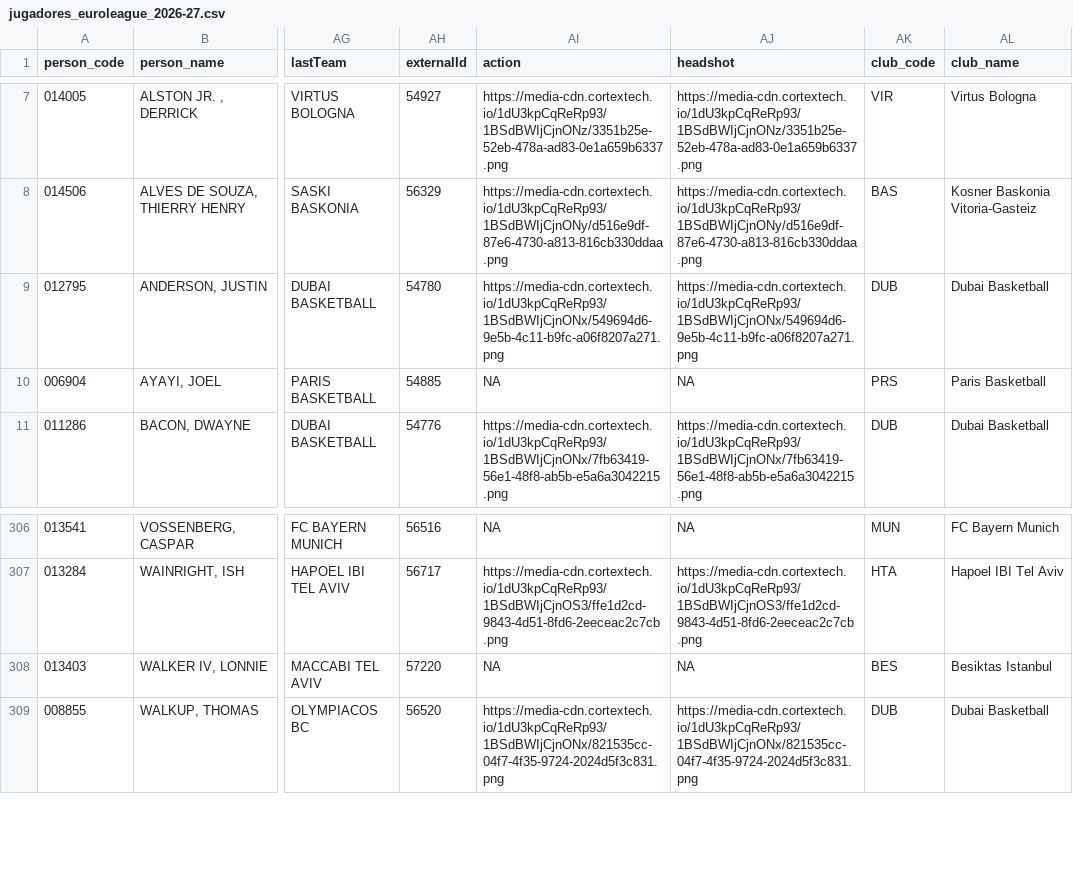
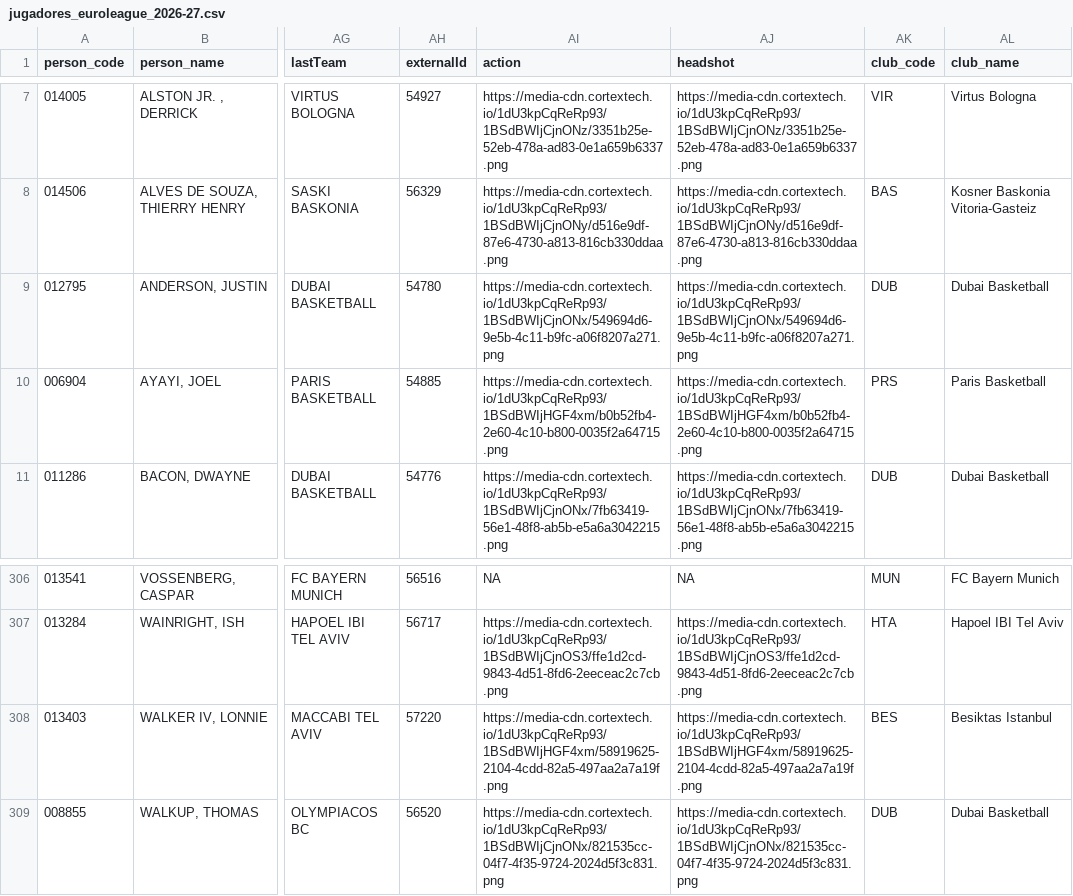
Before and after one commit to IvoVillanueva/EUROLIGAS, a CSV file: data/jugadores_euroleague_2026-27.csv, drawn as a sheet; only a part is shown, gaps mark what is left out; the diff names each change by its address in the sheet, - before the commit and + after, or states it on an @@ line.

```diff
--- a/data/jugadores_euroleague_2026-27.csv
+++ b/data/jugadores_euroleague_2026-27.csv
-AI10 (action): NA
+AI10 (action): https://media-cdn.cortextech.io/1dU3kpCqReRp93/1BSdBWIjHGF4xm/b0b52fb4-2e60-4c10-b800-0035f2a64715.png
-AJ10 (headshot): NA
+AJ10 (headshot): https://media-cdn.cortextech.io/1dU3kpCqReRp93/1BSdBWIjHGF4xm/b0b52fb4-2e60-4c10-b800-0035f2a64715.png
-AI308 (action): NA
+AI308 (action): https://media-cdn.cortextech.io/1dU3kpCqReRp93/1BSdBWIjHGF4xm/58919625-2104-4cdd-82a5-497aa2a7a19f.png
-AJ308 (headshot): NA
+AJ308 (headshot): https://media-cdn.cortextech.io/1dU3kpCqReRp93/1BSdBWIjHGF4xm/58919625-2104-4cdd-82a5-497aa2a7a19f.png
```
